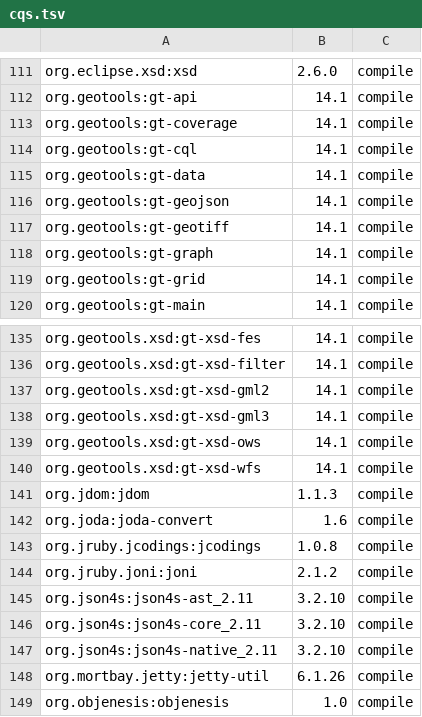
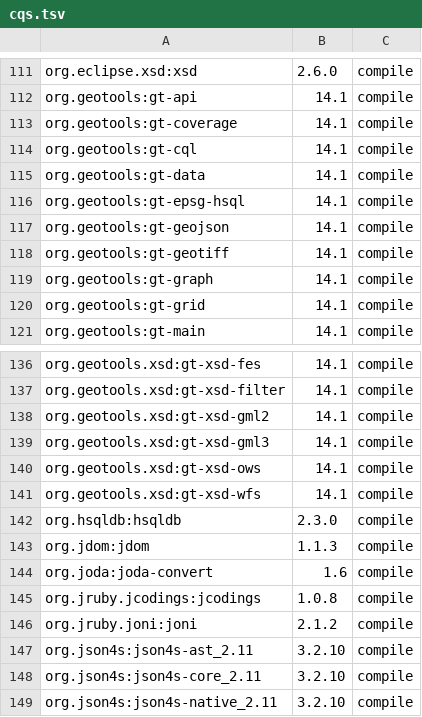
Before and after one commit to AndrewAnnex/geomesa, a TSV file: build/cqs.tsv, drawn as a sheet; only a part is shown, gaps mark what is left out; the shorter side is filled out with more unchanged rows; the diff names each change by its address in the sheet, - before the commit and + after, or states it on an @@ line.

Commit message:
fixed some headers, made gt-epsg-hsql compile scope

```diff
--- a/build/cqs.tsv
+++ b/build/cqs.tsv
+row 116: org.geotools:gt-epsg-hsql | 14.1 | compile
+row 142: org.hsqldb:hsqldb | 2.3.0 | compile
```
Also changed, not shown: 7 other files.
